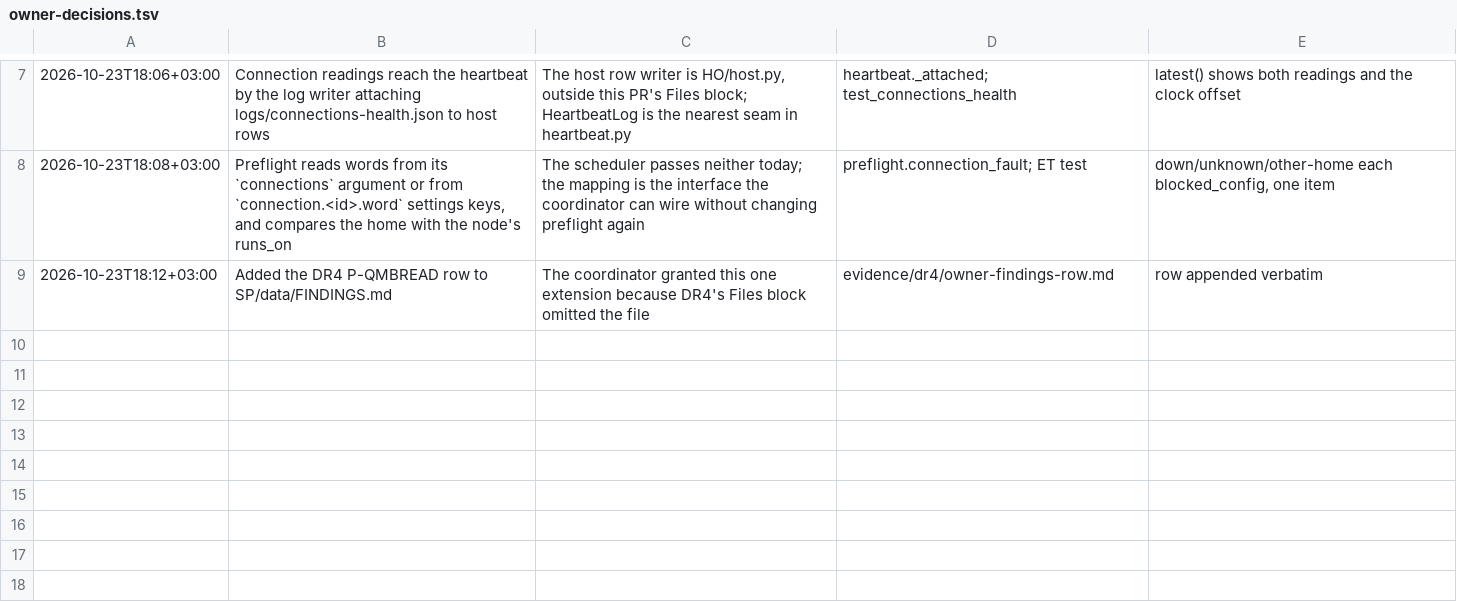
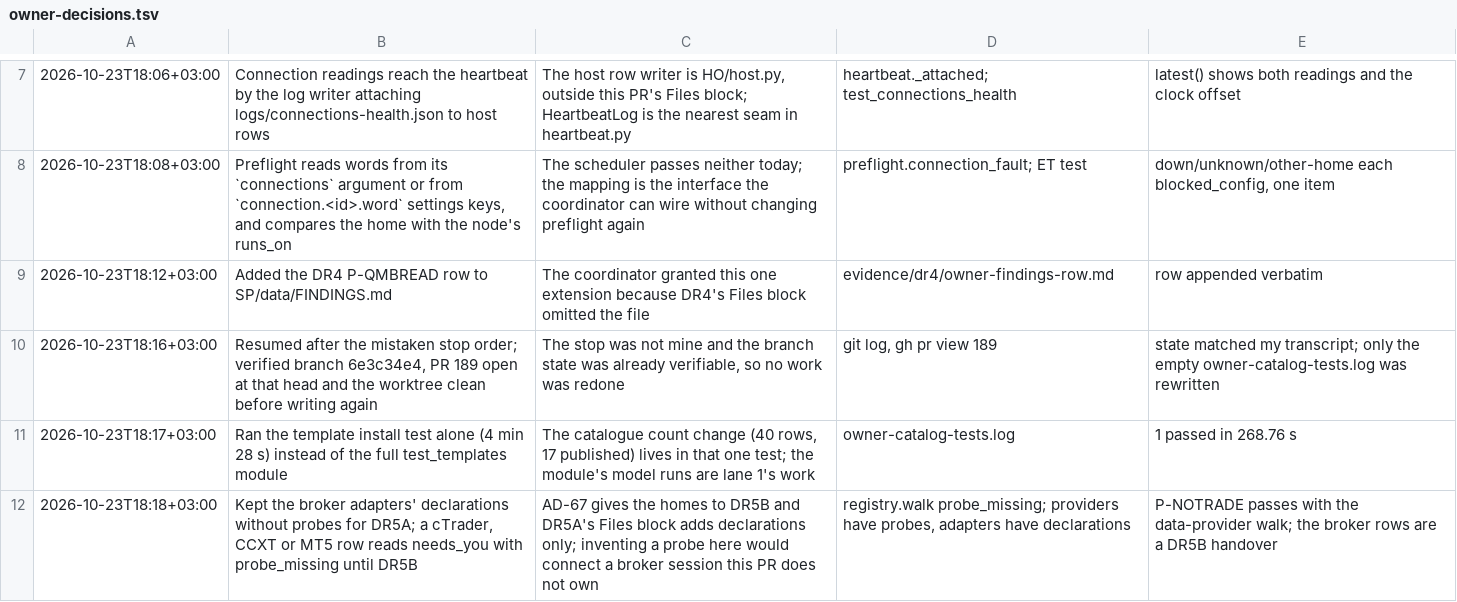
Before and after one commit to mubarakhimself-byte/QMX, a TSV file: evidence/dr5a/owner-decisions.tsv, drawn as a sheet; only a part is shown, gaps mark what is left out.

```diff
--- a/evidence/dr5a/owner-decisions.tsv
+++ b/evidence/dr5a/owner-decisions.tsv
@@ -9 +9,4 @@
 2026-10-23T18:12+03:00	Added the DR4 P-QMBREAD row to SP/data/FINDINGS.md	The coordinator granted this one extension because DR4's Files block omitted the file	evidence/dr4/owner-findings-row.md	row appended verbatim
+2026-10-23T18:16+03:00	Resumed after the mistaken stop order; verified branch 6e3c34e4, PR 189 open at that head and the worktree clean before writing again	The stop was not mine and the branch state was already verifiable, so no work was redone	git log, gh pr view 189	state matched my transcript; only the empty owner-catalog-tests.log was rewritten
+2026-10-23T18:17+03:00	Ran the template install test alone (4 min 28 s) instead of the full test_templates module	The catalogue count change (40 rows, 17 published) lives in that one test; the module's model runs are lane 1's work	owner-catalog-tests.log	1 passed in 268.76 s
+2026-10-23T18:18+03:00	Kept the broker adapters' declarations without probes for DR5A; a cTrader, CCXT or MT5 row reads needs_you with probe_missing until DR5B	AD-67 gives the homes to DR5B and DR5A's Files block adds declarations only; inventing a probe here would connect a broker session this PR does not own	registry.walk probe_missing; providers have probes, adapters have declarations	P-NOTRADE passes with the data-provider walk; the broker rows are a DR5B handover
```
Also changed, not shown: 1 other file.
